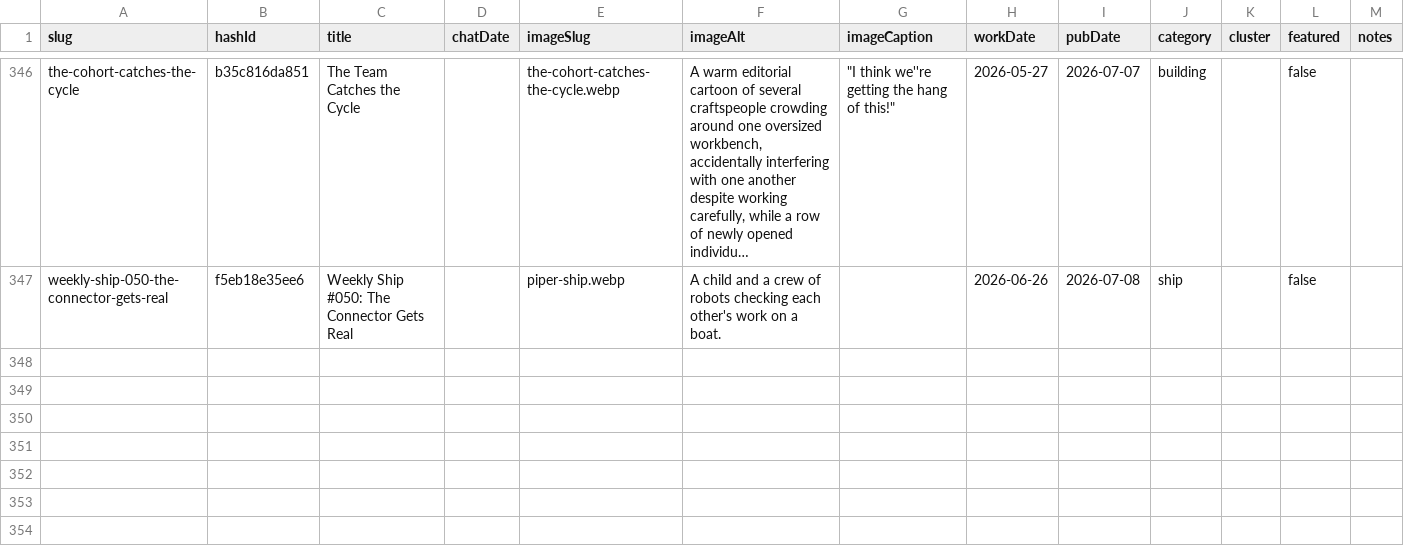
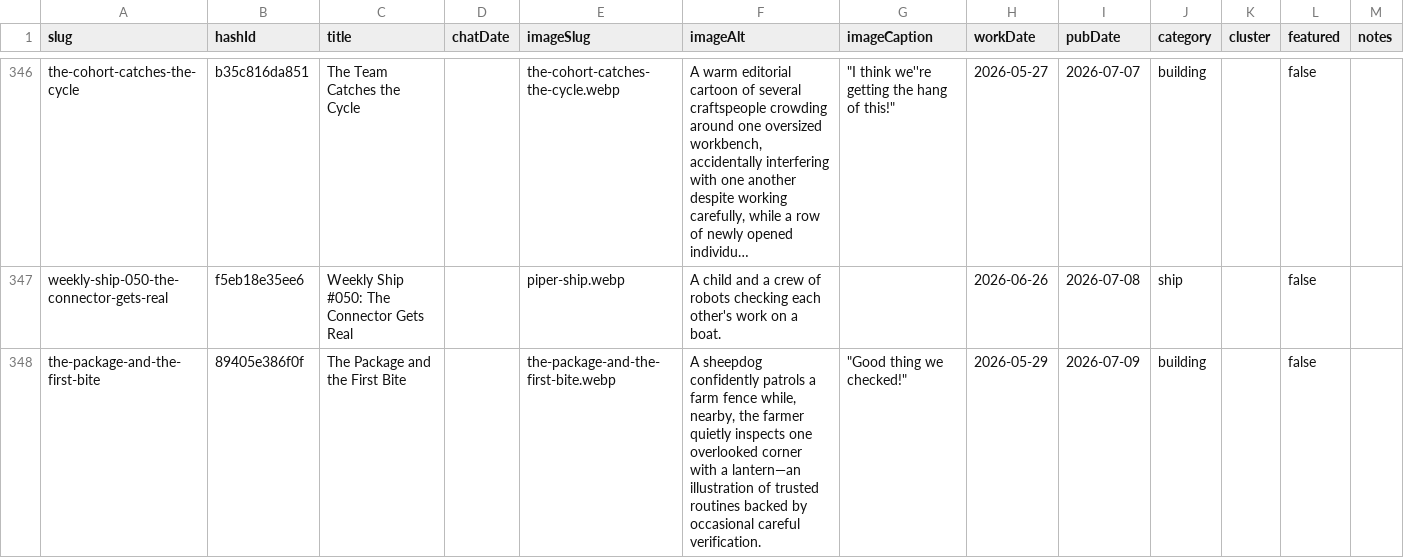
Before and after one commit to mediajunkie/piper-morgan-website, a CSV file: data/blog-metadata.csv, drawn as a sheet; only a part is shown, gaps mark what is left out; long unchanged cells end in …; the diff names each change by its address in the sheet, - before the commit and + after, or states it on an @@ line.

```diff
--- a/data/blog-metadata.csv
+++ b/data/blog-metadata.csv
+row 348: the-package-and-the-first-bite | 89405e386f0f | The Package and the First Bite |  | the-package-and-the-first-bite.webp | A sheepdog confidently patrols a farm fence while, nearby, the farmer quietly inspects one overlooked corner with a lantern—an illustration of trusted routines backed by occasional careful verification. | "Good thing we checked!" | 2026-05-29 | 2026-07-09 | building |  | false
```
Also changed, not shown: 3 other files.
